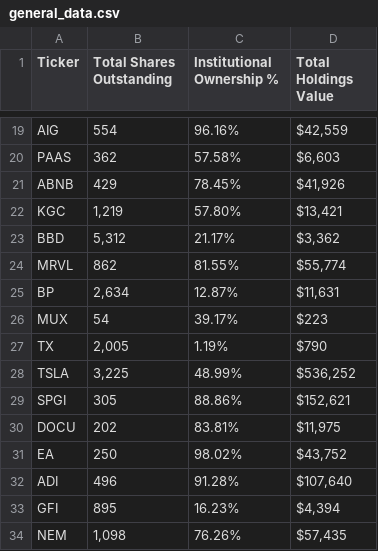
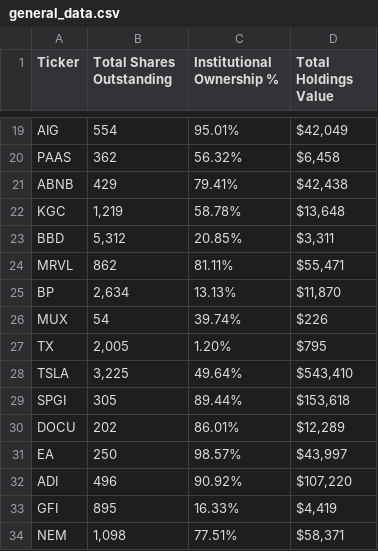
Before and after one commit to mau1878/Institucionales, a CSV file: general_data.csv, drawn as a sheet; only a part is shown, gaps mark what is left out; the diff covers the shown part only; the diff names each change by its address in the sheet, - before the commit and + after, or states it on an @@ line.

```diff
--- a/general_data.csv
+++ b/general_data.csv
-C19 (Institutional Ownership %): 96.16%
+C19 (Institutional Ownership %): 95.01%
-D19 (Total Holdings Value): $42,559
+D19 (Total Holdings Value): $42,049
-C20 (Institutional Ownership %): 57.58%
+C20 (Institutional Ownership %): 56.32%
-D20 (Total Holdings Value): $6,603
+D20 (Total Holdings Value): $6,458
-C21 (Institutional Ownership %): 78.45%
+C21 (Institutional Ownership %): 79.41%
-D21 (Total Holdings Value): $41,926
+D21 (Total Holdings Value): $42,438
-C22 (Institutional Ownership %): 57.80%
+C22 (Institutional Ownership %): 58.78%
-D22 (Total Holdings Value): $13,421
+D22 (Total Holdings Value): $13,648
-C23 (Institutional Ownership %): 21.17%
+C23 (Institutional Ownership %): 20.85%
-D23 (Total Holdings Value): $3,362
+D23 (Total Holdings Value): $3,311
-C24 (Institutional Ownership %): 81.55%
+C24 (Institutional Ownership %): 81.11%
-D24 (Total Holdings Value): $55,774
+D24 (Total Holdings Value): $55,471
-C25 (Institutional Ownership %): 12.87%
+C25 (Institutional Ownership %): 13.13%
-D25 (Total Holdings Value): $11,631
+D25 (Total Holdings Value): $11,870
-C26 (Institutional Ownership %): 39.17%
+C26 (Institutional Ownership %): 39.74%
-D26 (Total Holdings Value): $223
+D26 (Total Holdings Value): $226
-C27 (Institutional Ownership %): 1.19%
+C27 (Institutional Ownership %): 1.20%
-D27 (Total Holdings Value): $790
+D27 (Total Holdings Value): $795
-C28 (Institutional Ownership %): 48.99%
+C28 (Institutional Ownership %): 49.64%
-D28 (Total Holdings Value): $536,252
+D28 (Total Holdings Value): $543,410
-C29 (Institutional Ownership %): 88.86%
+C29 (Institutional Ownership %): 89.44%
-D29 (Total Holdings Value): $152,621
+D29 (Total Holdings Value): $153,618
-C30 (Institutional Ownership %): 83.81%
+C30 (Institutional Ownership %): 86.01%
-D30 (Total Holdings Value): $11,975
+D30 (Total Holdings Value): $12,289
-C31 (Institutional Ownership %): 98.02%
+C31 (Institutional Ownership %): 98.57%
-D31 (Total Holdings Value): $43,752
+D31 (Total Holdings Value): $43,997
-C32 (Institutional Ownership %): 91.28%
+C32 (Institutional Ownership %): 90.92%
-D32 (Total Holdings Value): $107,640
+D32 (Total Holdings Value): $107,220
-C33 (Institutional Ownership %): 16.23%
+C33 (Institutional Ownership %): 16.33%
-D33 (Total Holdings Value): $4,394
+D33 (Total Holdings Value): $4,419
-C34 (Institutional Ownership %): 76.26%
+C34 (Institutional Ownership %): 77.51%
-D34 (Total Holdings Value): $57,435
+D34 (Total Holdings Value): $58,371
```
Also changed, not shown: 55 edited cells elsewhere in this file.
